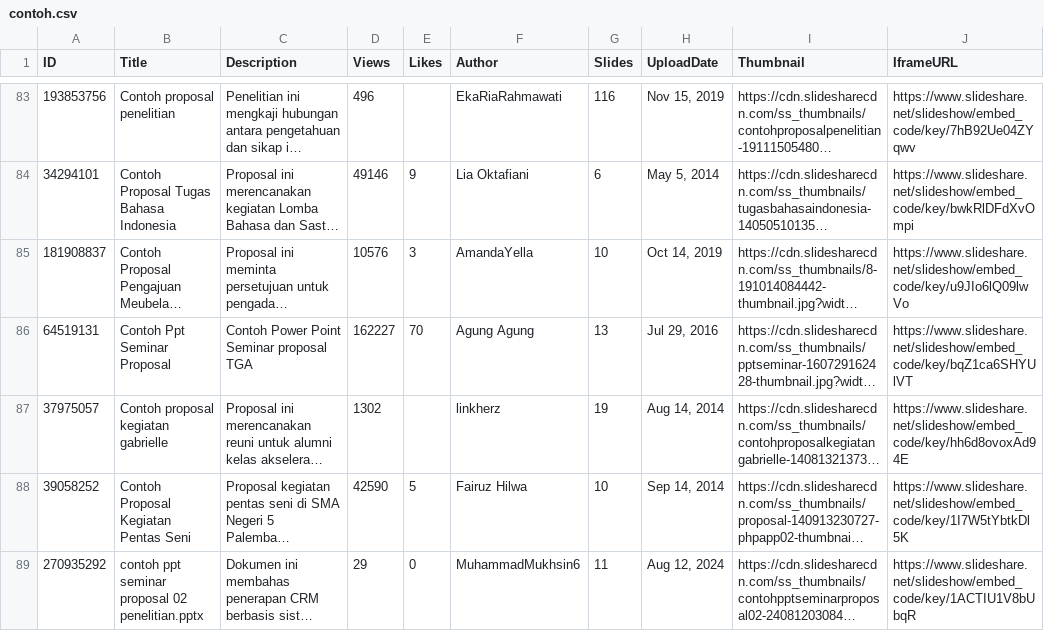
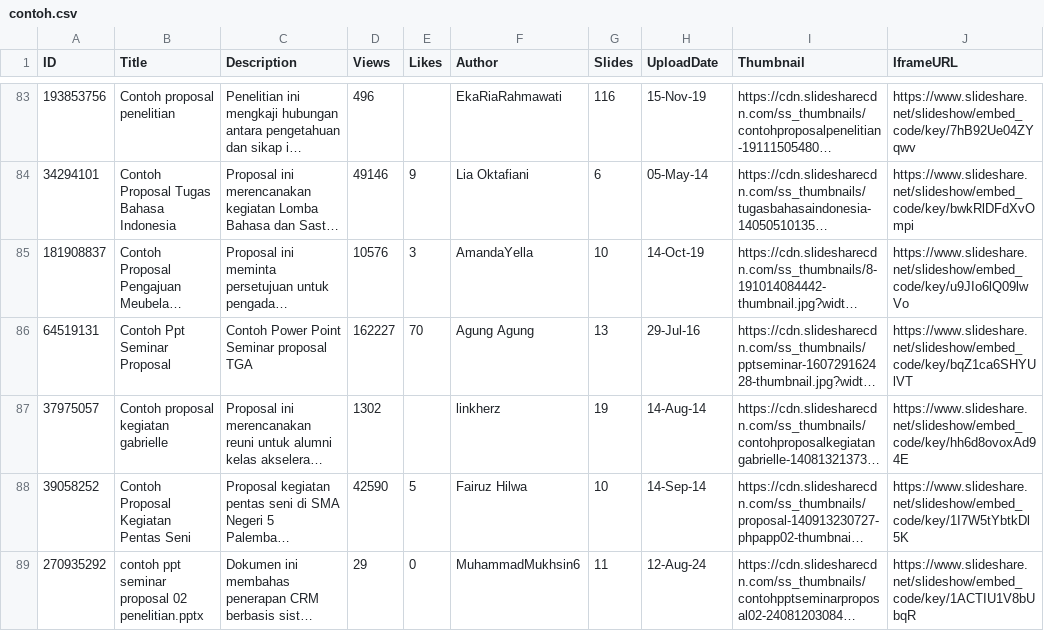
Before and after one commit to zie2store/contoh, a CSV file: assets/contoh.csv, drawn as a sheet; only a part is shown, gaps mark what is left out; long unchanged cells end in …; the diff covers the shown part only; the diff names each change by its address in the sheet, - before the commit and + after, or states it on an @@ line.

Commit message:
Add files via upload

```diff
--- a/assets/contoh.csv
+++ b/assets/contoh.csv
-H83 (UploadDate): Nov 15, 2019
+H83 (UploadDate): 15-Nov-19
-H84 (UploadDate): May 5, 2014
+H84 (UploadDate): 05-May-14
-H85 (UploadDate): Oct 14, 2019
+H85 (UploadDate): 14-Oct-19
-H86 (UploadDate): Jul 29, 2016
+H86 (UploadDate): 29-Jul-16
-H87 (UploadDate): Aug 14, 2014
+H87 (UploadDate): 14-Aug-14
-H88 (UploadDate): Sep 14, 2014
+H88 (UploadDate): 14-Sep-14
-H89 (UploadDate): Aug 12, 2024
+H89 (UploadDate): 12-Aug-24
```
Also changed, not shown: 83 edited cells elsewhere in this file.
